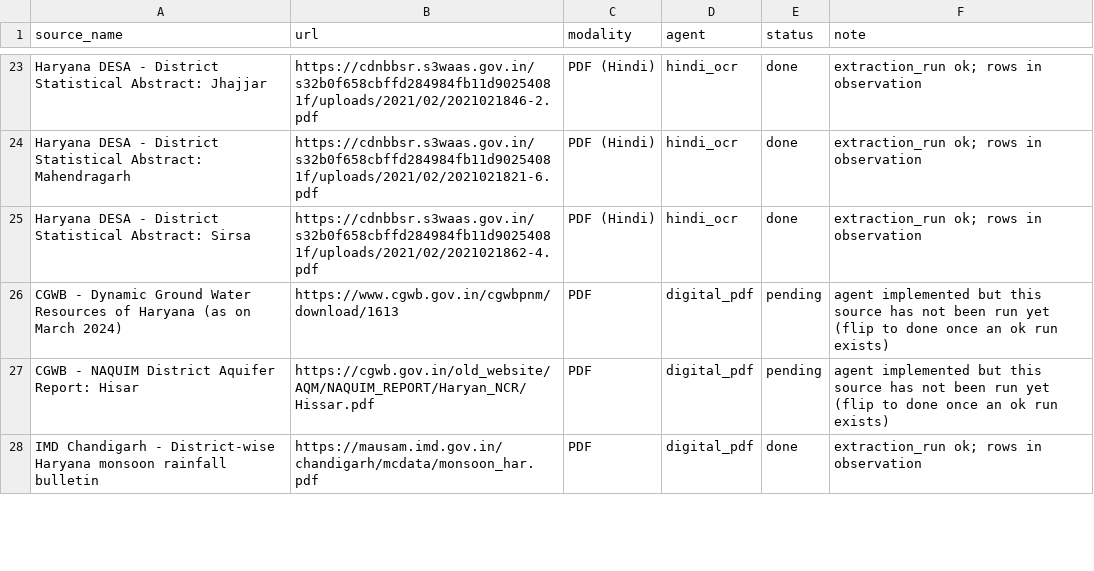
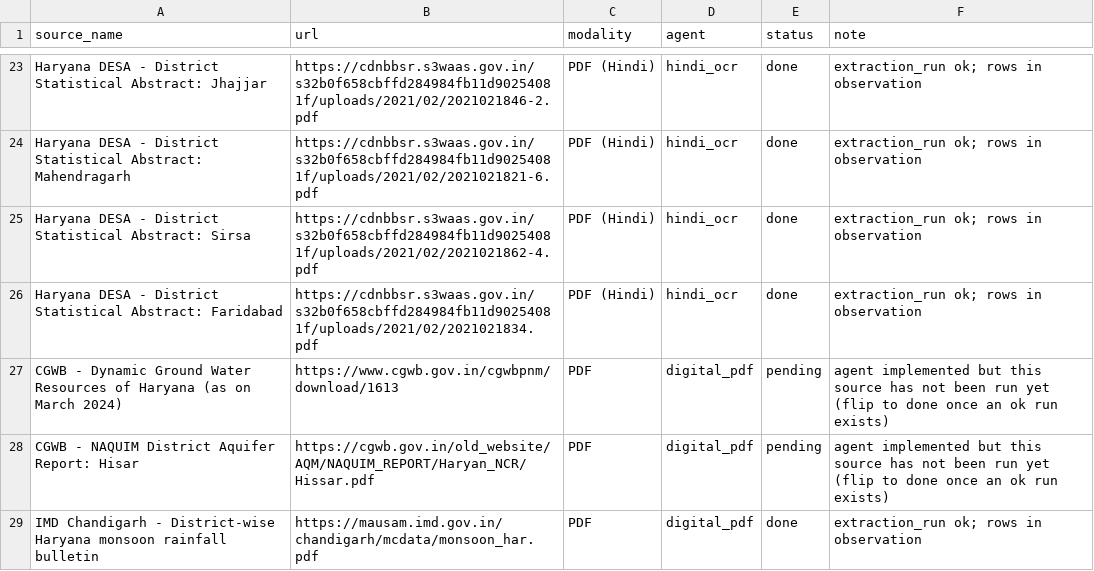
Before and after one commit to DesiganPK/AgricultureInformationSystemHaryana, a CSV file: docs/source_agent_map.csv, drawn as a sheet; only a part is shown, gaps mark what is left out; the diff covers the shown part only.

```diff
--- a/docs/source_agent_map.csv
+++ b/docs/source_agent_map.csv
@@ -25,2 +25,3 @@ Haryana DESA - District Statistical Abstract: Mahendragarh,https://cdnbbsr.s3waa
 Haryana DESA - District Statistical Abstract: Sirsa,https://cdnbbsr.s3waas.gov.in/s32b0f658cbffd284984fb11d90254081f/uploads/2021/02/2021021862-4.pdf,PDF (Hindi),hindi_ocr,done,extraction_run ok; rows in observation
+Haryana DESA - District Statistical Abstract: Faridabad,https://cdnbbsr.s3waas.gov.in/s32b0f658cbffd284984fb11d90254081f/uploads/2021/02/2021021834.pdf,PDF (Hindi),hindi_ocr,done,extraction_run ok; rows in observation
 CGWB - Dynamic Ground Water Resources of Haryana (as on March 2024),https://www.cgwb.gov.in/cgwbpnm/download/1613,PDF,digital_pdf,pending,agent implemented but this source has not been run yet (flip to done once an ok run exists)
```
Also changed, not shown: 14 edited cells elsewhere in this file, Source_files_Haryana_final.csv, eval/phase2_metrics.csv, 13 other files.
